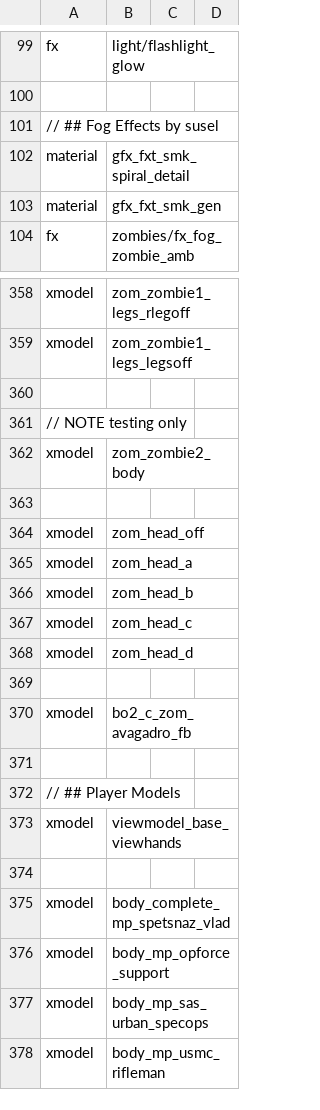
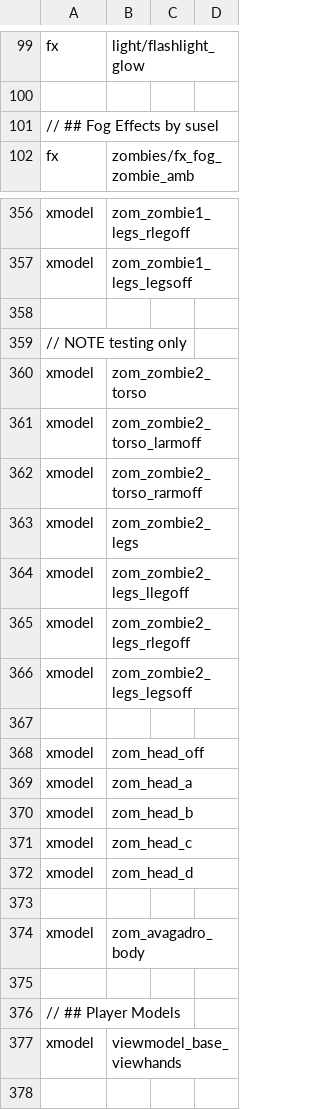
Before and after one commit to doctorluk/rotu-revolution, a CSV file: mod.csv, drawn as a sheet; only a part is shown, gaps mark what is left out; the shorter side is filled out with more unchanged rows.

Commit message:
Added more zombie models
Added the second zombie model properly
Added a new model for the boss zombie

```diff
--- a/mod.csv
+++ b/mod.csv
@@ -101,4 +101,2 @@ fx,light/flashlight_glow
 // ## Fog Effects by susel
-material,gfx_fxt_smk_spiral_detail
-material,gfx_fxt_smk_gen
 fx,zombies/fx_fog_zombie_amb
@@ -361,3 +359,9 @@ xmodel,zom_zombie1_legs_legsoff
 // NOTE testing only
-xmodel,zom_zombie2_body
+xmodel,zom_zombie2_torso
+xmodel,zom_zombie2_torso_larmoff
+xmodel,zom_zombie2_torso_rarmoff
+xmodel,zom_zombie2_legs
+xmodel,zom_zombie2_legs_llegoff
+xmodel,zom_zombie2_legs_rlegoff
+xmodel,zom_zombie2_legs_legsoff
 
@@ -369,3 +373,3 @@ xmodel,zom_head_d
 
-xmodel,bo2_c_zom_avagadro_fb
+xmodel,zom_avagadro_body
 
```
Also changed, not shown: 51 other files.
